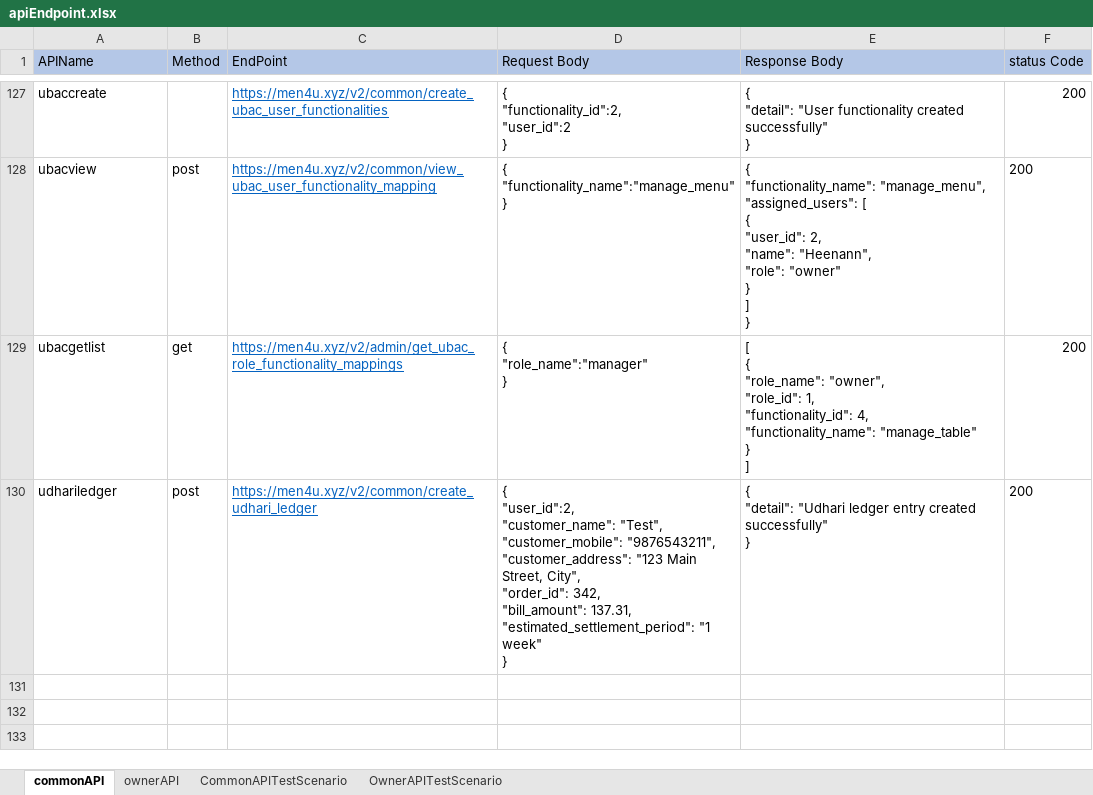
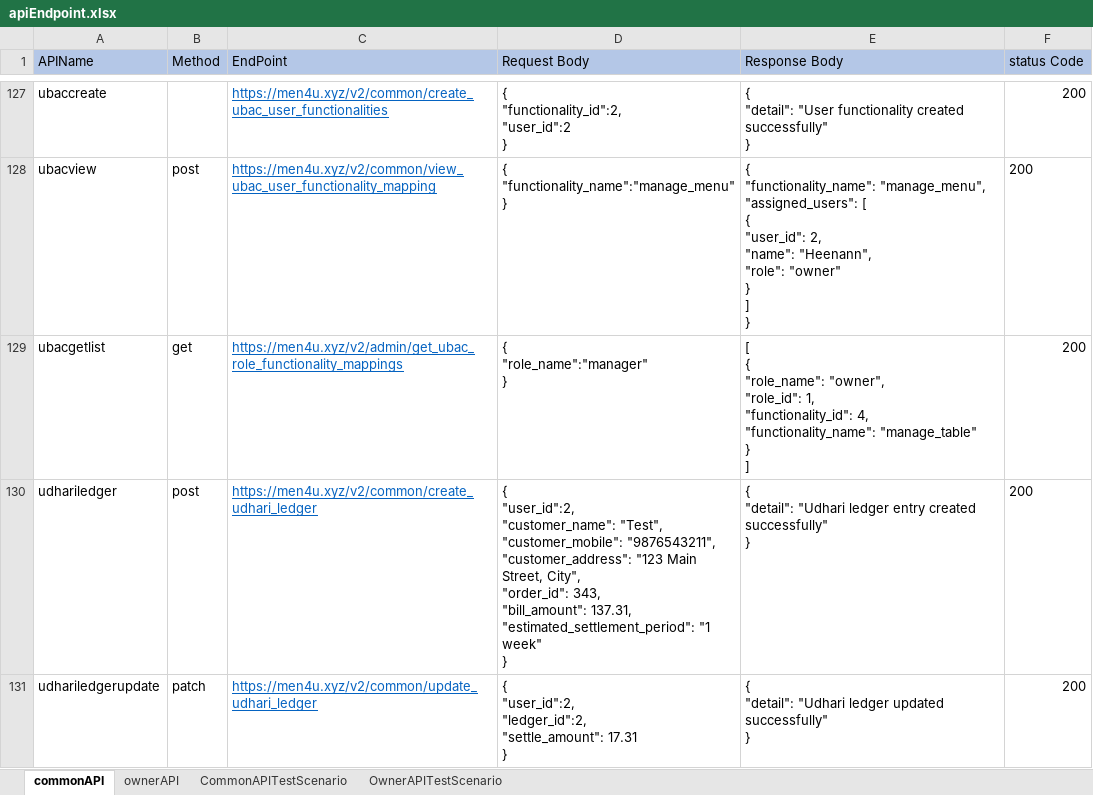
Before and after one commit to rajatkubde346/MenuMitraApiAutomates, an Excel workbook: target/test-classes/excelsheet/apiEndpoint.xlsx, sheet commonAPI, drawn as a sheet; only a part is shown, gaps mark what is left out; values as stored, in another font and other column widths than the file's, no borders; ↵ is a line break in a cell; the diff names each change by its address in the sheet, - before the commit and + after, or states it on an @@ line.

```diff
--- a/target/test-classes/excelsheet/apiEndpoint.xlsx (sheet commonAPI)
+++ b/target/test-classes/excelsheet/apiEndpoint.xlsx (sheet commonAPI)
-D130 (Request Body): …City", ↵ "order_id": 342, ↵ "bill_amount": 137.31,…
+D130 (Request Body): …City", ↵ "order_id": 343, ↵ "bill_amount": 137.31,…
+row 131: udhariledgerupdate | patch | https://men4u.xyz/v2/common/update_udhari_ledger | { ↵ "user_id":2, ↵ "ledger_id":2, ↵ "settle_amount": 17.31 ↵ } | { ↵ "detail": "Udhari ledger updated successfully" ↵ } | 200
```
Also changed, not shown: sheet CommonAPITestScenario, 57 other files.
